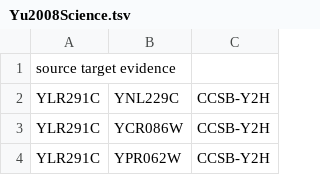
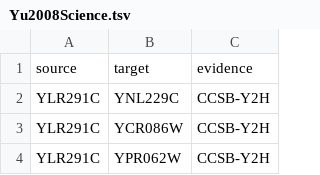
Before and after one commit to Multiomics-Analytics-Group/networks_to_study_microbes, a TSV file: example_data/PPI-TranscriptomicData/Yu2008Science.tsv, drawn as a sheet; only a part is shown; removed rows and columns are numbered as before the commit, all else as after; the diff names each change by its address in the sheet, - before the commit and + after, or states it on an @@ line.

Commit message:
solved separator

```diff
--- a/example_data/PPI-TranscriptomicData/Yu2008Science.tsv
+++ b/example_data/PPI-TranscriptomicData/Yu2008Science.tsv
-row 1: source target evidence
+row 1: source | target | evidence
```
